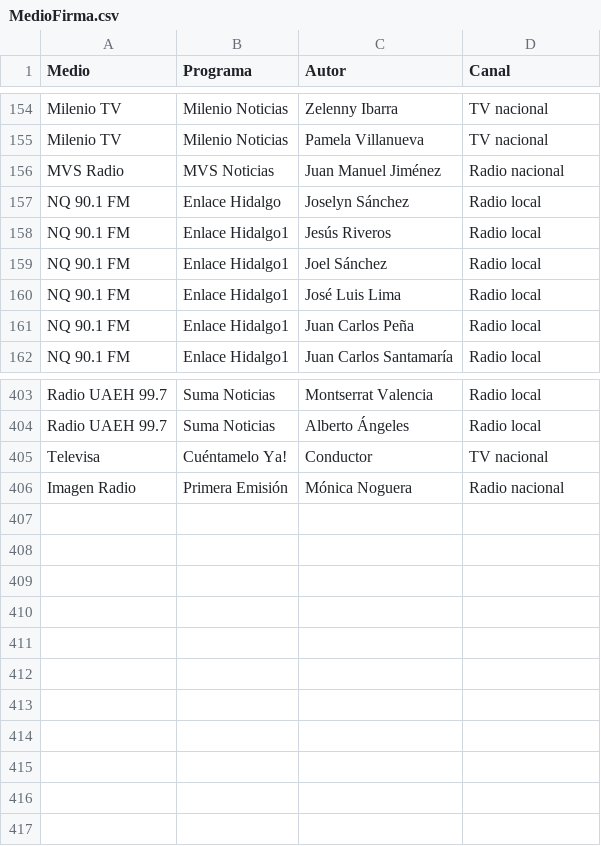
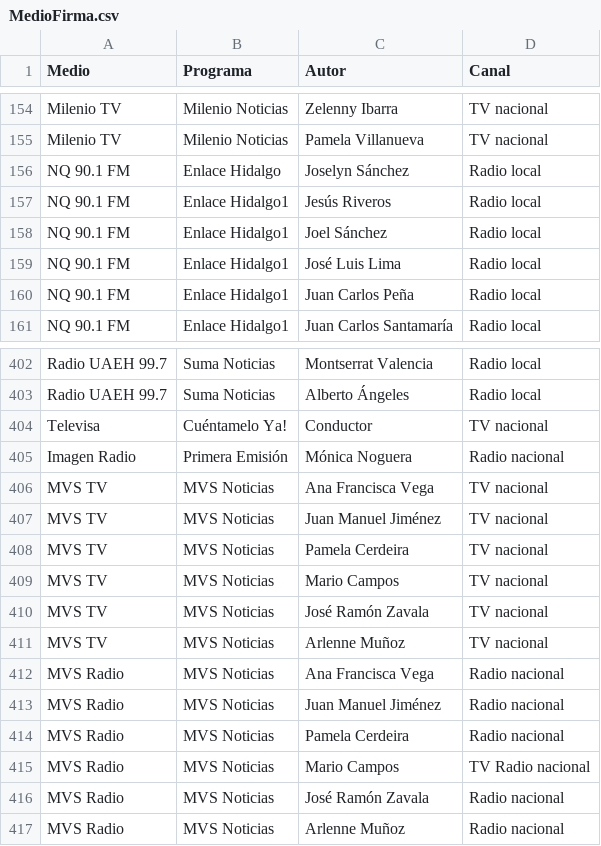
Before and after one commit to thelonious9/radio, a CSV file: MedioFirma.csv, drawn as a sheet; only a part is shown, gaps mark what is left out.

Commit message:
MVS TV

```diff
--- a/MedioFirma.csv
+++ b/MedioFirma.csv
@@ -155,3 +155,2 @@ Milenio TV,Milenio Noticias,Zelenny Ibarra,TV nacional
 Milenio TV,Milenio Noticias,Pamela Villanueva,TV nacional
-MVS Radio,MVS Noticias,Juan Manuel Jiménez,Radio nacional
 NQ 90.1 FM,Enlace Hidalgo,Joselyn Sánchez,Radio local
@@ -406 +405,13 @@ Televisa,Cuéntamelo Ya!,Conductor,TV nacional
 Imagen Radio,Primera Emisión,Mónica Noguera,Radio nacional
+MVS TV,MVS Noticias,Ana Francisca Vega,TV nacional
+MVS TV,MVS Noticias,Juan Manuel Jiménez,TV nacional
+MVS TV,MVS Noticias,Pamela Cerdeira,TV nacional
+MVS TV,MVS Noticias,Mario Campos,TV nacional
+MVS TV,MVS Noticias,José Ramón Zavala,TV nacional
+MVS TV,MVS Noticias,Arlenne Muñoz,TV nacional
+MVS Radio,MVS Noticias,Ana Francisca Vega,Radio nacional
+MVS Radio,MVS Noticias,Juan Manuel Jiménez,Radio nacional
+MVS Radio,MVS Noticias,Pamela Cerdeira,Radio nacional
+MVS Radio,MVS Noticias,Mario Campos,TV Radio nacional
+MVS Radio,MVS Noticias,José Ramón Zavala,Radio nacional
+MVS Radio,MVS Noticias,Arlenne Muñoz,Radio nacional
```
